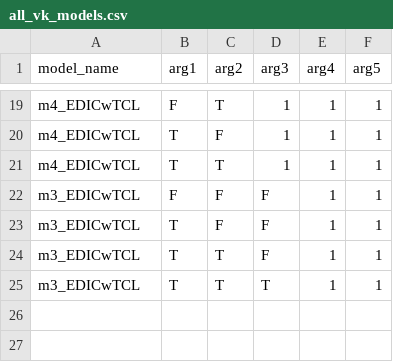
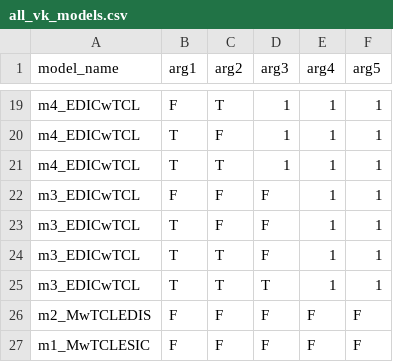
Before and after one commit to ojcharles/does_my_ode_model_fit_junk, a CSV file: inst/all_vk_models.csv, drawn as a sheet; only a part is shown, gaps mark what is left out; the diff names each change by its address in the sheet, - before the commit and + after, or states it on an @@ line.

```diff
--- a/inst/all_vk_models.csv
+++ b/inst/all_vk_models.csv
+row 26: m2_MwTCLEDIS | F | F | F | F | F
+row 27: m1_MwTCLESIC | F | F | F | F | F
```
Also changed, not shown: 3 other files.
